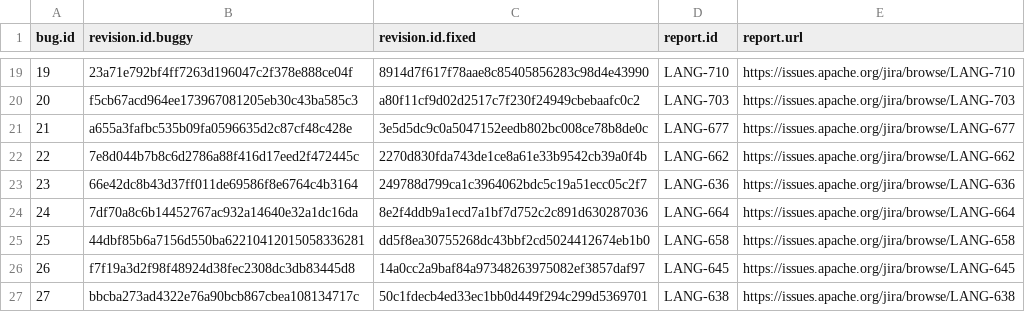
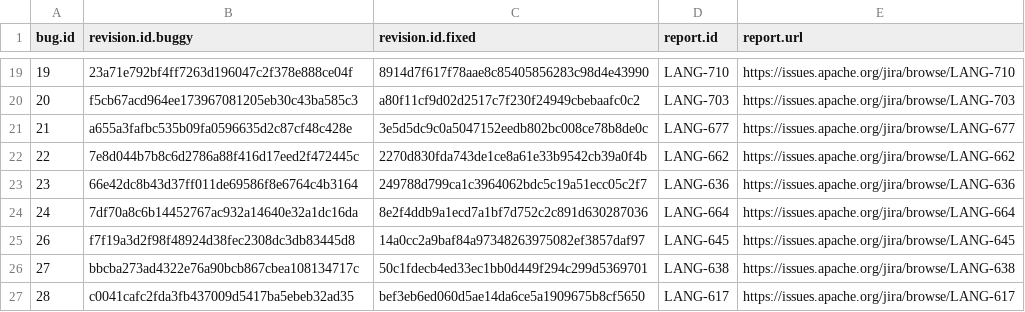
Before and after one commit to rjust/defects4j, a CSV file: framework/projects/Lang/active-bugs.csv, drawn as a sheet; only a part is shown, gaps mark what is left out; the shorter side is filled out with more unchanged rows.

```diff
--- a/framework/projects/Lang/active-bugs.csv
+++ b/framework/projects/Lang/active-bugs.csv
@@ -24,3 +24,2 @@ bug.id,revision.id.buggy,revision.id.fixed,report.id,report.url
 24,7df70a8c6b14452767ac932a14640e32a1dc16da,8e2f4ddb9a1ecd7a1bf7d752c2c891d630287036,LANG-664,https://issues.apache.org/jira/browse/LANG-664
-25,44dbf85b6a7156d550ba62210412015058336281,dd5f8ea30755268dc43bbf2cd5024412674eb1b0,LANG-658,https://issues.apache.org/jira/browse/LANG-658
 26,f7f19a3d2f98f48924d38fec2308dc3db83445d8,14a0cc2a9baf84a97348263975082ef3857daf97,LANG-645,https://issues.apache.org/jira/browse/LANG-645
```
Also changed, not shown: framework/projects/Lang/deprecated-bugs.csv, 30 other files.
